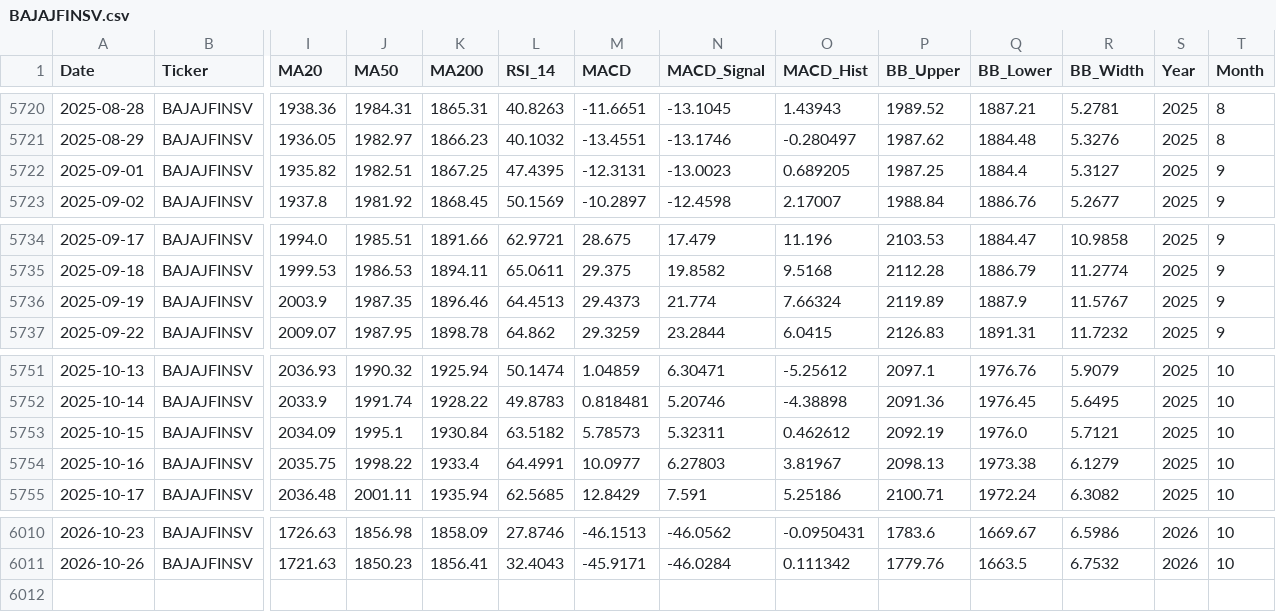
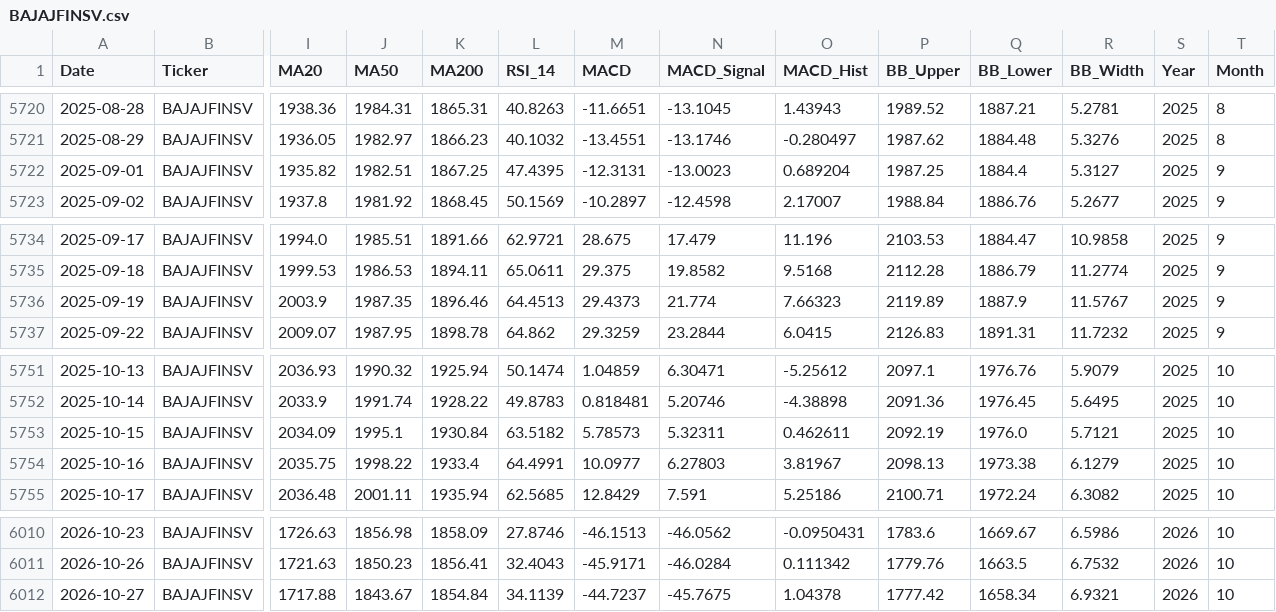
Before and after one commit to wimpypython/nifty-stock-intelligence, a CSV file: data/historical/BAJAJFINSV.csv, drawn as a sheet; only a part is shown, gaps mark what is left out; rows hold the shown columns only; the diff covers the shown part only; the diff names each change by its address in the sheet, - before the commit and + after, or states it on an @@ line.

```diff
--- a/data/historical/BAJAJFINSV.csv
+++ b/data/historical/BAJAJFINSV.csv
-O5722 (MACD_Hist): 0.689205
+O5722 (MACD_Hist): 0.689204
-O5736 (MACD_Hist): 7.66324
+O5736 (MACD_Hist): 7.66323
-O5753 (MACD_Hist): 0.462612
+O5753 (MACD_Hist): 0.462611
+row 6012: 2026-10-27 | BAJAJFINSV | 1717.88 | 1843.67 | 1854.84 | 34.1139 | -44.7237 | -45.7675 | 1.04378 | 1777.42 | 1658.34 | 6.9321 | 2026 | 10
```
Also changed, not shown: 53 edited cells elsewhere in this file, data/historical/BAJAJ-AUTO.csv, data/historical/HCLTECH.csv, 52 other files.
